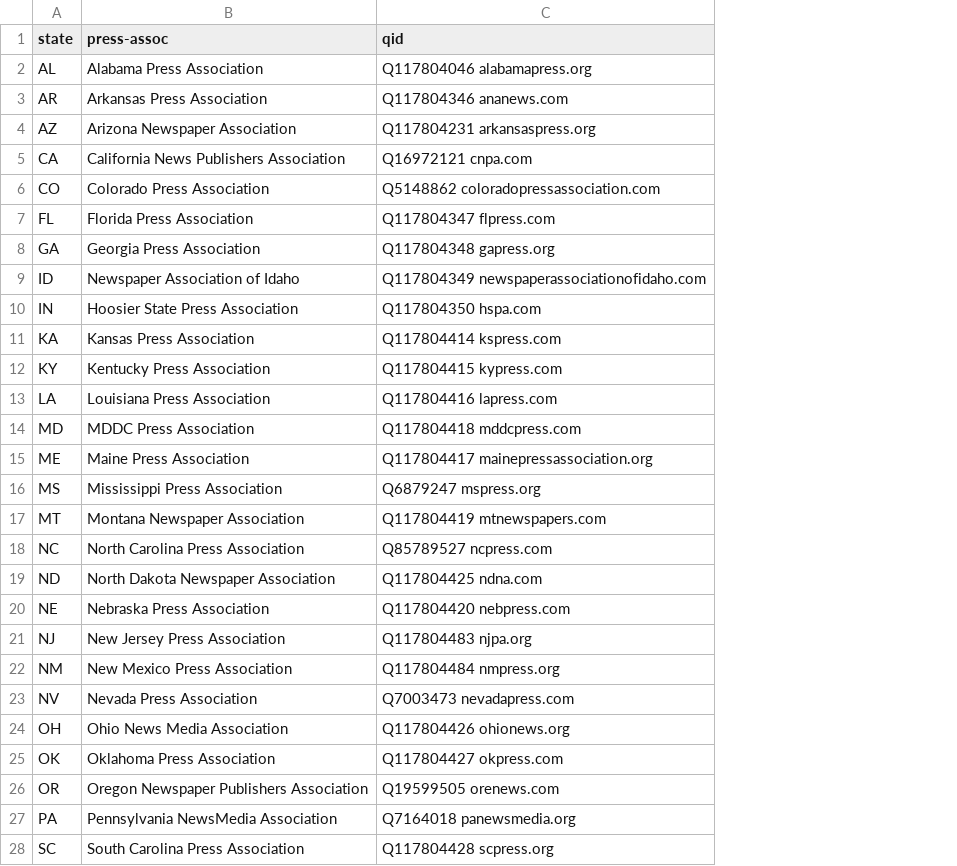
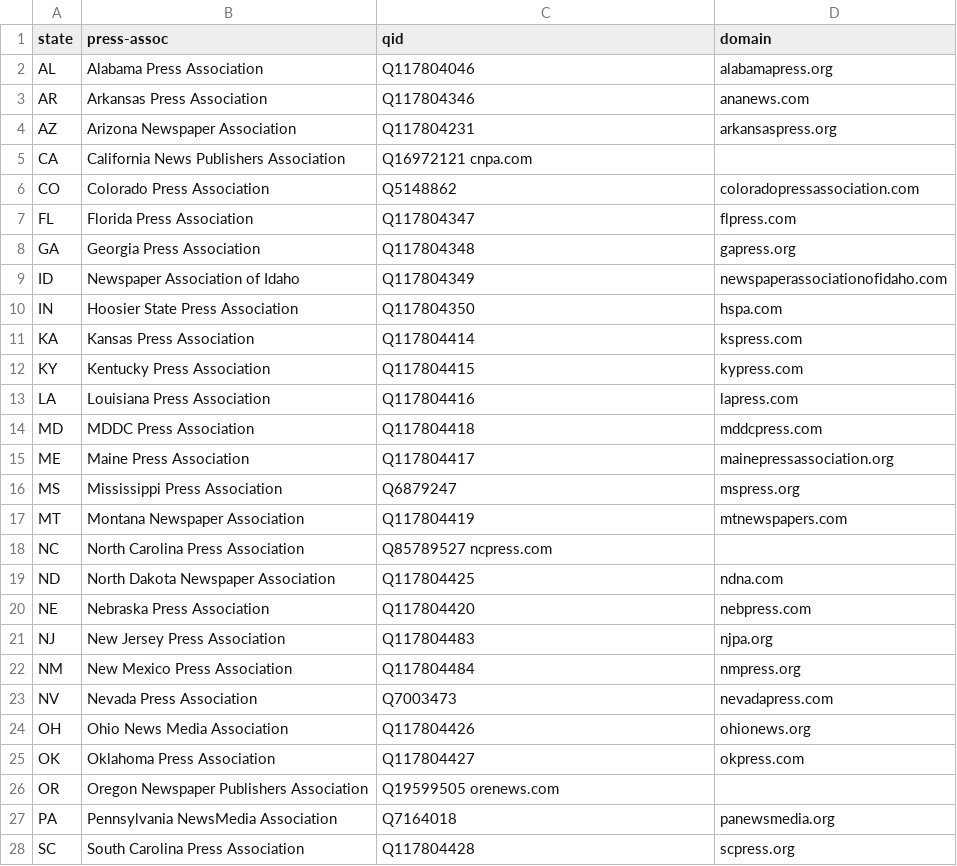
Before and after one commit to hearvox/wiki-media-cred, a TSV file: data/wd-press-assoc.tsv, drawn as a sheet; only a part is shown; the diff covers the shown part only; the diff names each change by its address in the sheet, - before the commit and + after, or states it on an @@ line.

Commit message:
Update wd-press-assoc.tsv

```diff
--- a/data/wd-press-assoc.tsv
+++ b/data/wd-press-assoc.tsv
+column D (domain), rows 2-28: alabamapress.org | ananews.com | arkansaspress.org |  | coloradopressassociation.com | flpress.com | gapress.org | newspaperassociationofidaho.com | hspa.com | kspress.com | kypress.com | lapress.com | mddcpress.com | mainepressassociation.org | mspress.org | mtnewspapers.com |  | ndna.com | nebpress.com | njpa.org | nmpress.org | nevadapress.com | ohionews.org | okpress.com |  | panewsmedia.org | scpress.org
-C2 (qid): Q117804046 alabamapress.org
+C2 (qid): Q117804046
-C3 (qid): Q117804346 ananews.com
+C3 (qid): Q117804346
-C4 (qid): Q117804231 arkansaspress.org
+C4 (qid): Q117804231
-C6 (qid): Q5148862 coloradopressassociation.com
+C6 (qid): Q5148862
-C7 (qid): Q117804347 flpress.com
+C7 (qid): Q117804347
-C8 (qid): Q117804348 gapress.org
+C8 (qid): Q117804348
-C9 (qid): Q117804349 newspaperassociationofidaho.com
+C9 (qid): Q117804349
-C10 (qid): Q117804350 hspa.com
+C10 (qid): Q117804350
-C11 (qid): Q117804414 kspress.com
+C11 (qid): Q117804414
-C12 (qid): Q117804415 kypress.com
+C12 (qid): Q117804415
-C13 (qid): Q117804416 lapress.com
+C13 (qid): Q117804416
-C14 (qid): Q117804418 mddcpress.com
+C14 (qid): Q117804418
-C15 (qid): Q117804417 mainepressassociation.org
+C15 (qid): Q117804417
-C16 (qid): Q6879247 mspress.org
+C16 (qid): Q6879247
-C17 (qid): Q117804419 mtnewspapers.com
+C17 (qid): Q117804419
-C19 (qid): Q117804425 ndna.com
+C19 (qid): Q117804425
-C20 (qid): Q117804420 nebpress.com
+C20 (qid): Q117804420
-C21 (qid): Q117804483 njpa.org
+C21 (qid): Q117804483
-C22 (qid): Q117804484 nmpress.org
+C22 (qid): Q117804484
-C23 (qid): Q7003473 nevadapress.com
+C23 (qid): Q7003473
-C24 (qid): Q117804426 ohionews.org
+C24 (qid): Q117804426
-C25 (qid): Q117804427 okpress.com
+C25 (qid): Q117804427
-C27 (qid): Q7164018 panewsmedia.org
+C27 (qid): Q7164018
-C28 (qid): Q117804428 scpress.org
+C28 (qid): Q117804428
```
Also changed, not shown: 6 edited cells elsewhere in this file.
